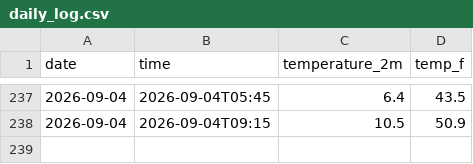
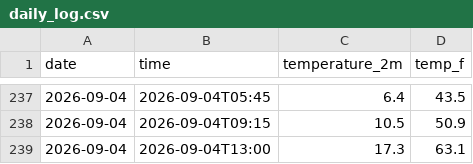
Before and after one commit to shreshthduggal828/weather-tracker, a CSV file: daily_log.csv, drawn as a sheet; only a part is shown, gaps mark what is left out.

```diff
--- a/daily_log.csv
+++ b/daily_log.csv
@@ -238 +238,2 @@ date,time,temperature_2m,temp_f
 2026-09-04,2026-09-04T09:15,10.5,50.9
+2026-09-04,2026-09-04T13:00,17.3,63.1
```
Also changed, not shown: 1 other file.
